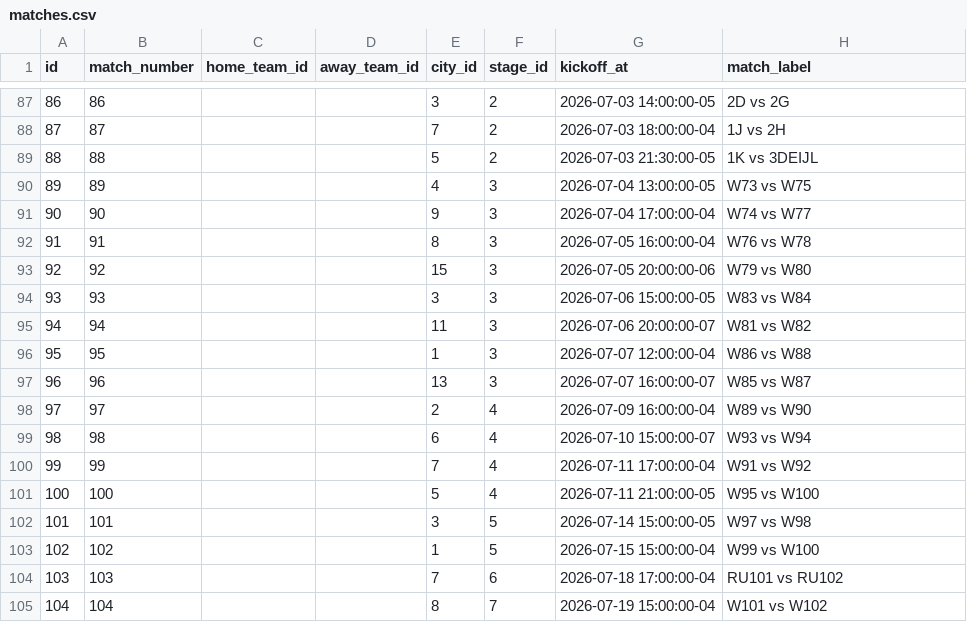
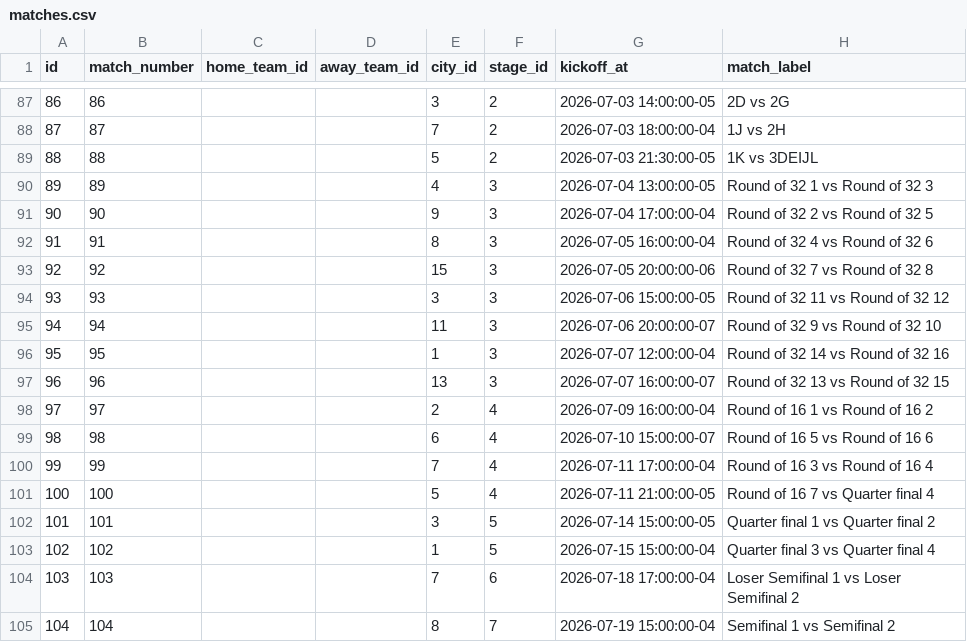
Before and after one commit to fran028/WC2026_prode_dashboard, a CSV file: extra_data/matches.csv, drawn as a sheet; only a part is shown, gaps mark what is left out.

Commit message:
Fix placeholders, radar filter, and group table unplayed teams

```diff
--- a/extra_data/matches.csv
+++ b/extra_data/matches.csv
@@ -89,17 +89,17 @@ id,match_number,home_team_id,away_team_id,city_id,stage_id,kickoff_at,match_labe
 88,88,,,5,2,2026-07-03 21:30:00-05,1K vs 3DEIJL
-89,89,,,4,3,2026-07-04 13:00:00-05,W73 vs W75
-90,90,,,9,3,2026-07-04 17:00:00-04,W74 vs W77
-91,91,,,8,3,2026-07-05 16:00:00-04,W76 vs W78
-92,92,,,15,3,2026-07-05 20:00:00-06,W79 vs W80
-93,93,,,3,3,2026-07-06 15:00:00-05,W83 vs W84
-94,94,,,11,3,2026-07-06 20:00:00-07,W81 vs W82
-95,95,,,1,3,2026-07-07 12:00:00-04,W86 vs W88
-96,96,,,13,3,2026-07-07 16:00:00-07,W85 vs W87
-97,97,,,2,4,2026-07-09 16:00:00-04,W89 vs W90
-98,98,,,6,4,2026-07-10 15:00:00-07,W93 vs W94
-99,99,,,7,4,2026-07-11 17:00:00-04,W91 vs W92
-100,100,,,5,4,2026-07-11 21:00:00-05,W95 vs W100
-101,101,,,3,5,2026-07-14 15:00:00-05,W97 vs W98
-102,102,,,1,5,2026-07-15 15:00:00-04,W99 vs W100
-103,103,,,7,6,2026-07-18 17:00:00-04,RU101 vs RU102
-104,104,,,8,7,2026-07-19 15:00:00-04,W101 vs W102
+89,89,,,4,3,2026-07-04 13:00:00-05,Round of 32 1 vs Round of 32 3
+90,90,,,9,3,2026-07-04 17:00:00-04,Round of 32 2 vs Round of 32 5
+91,91,,,8,3,2026-07-05 16:00:00-04,Round of 32 4 vs Round of 32 6
+92,92,,,15,3,2026-07-05 20:00:00-06,Round of 32 7 vs Round of 32 8
+93,93,,,3,3,2026-07-06 15:00:00-05,Round of 32 11 vs Round of 32 12
+94,94,,,11,3,2026-07-06 20:00:00-07,Round of 32 9 vs Round of 32 10
+95,95,,,1,3,2026-07-07 12:00:00-04,Round of 32 14 vs Round of 32 16
+96,96,,,13,3,2026-07-07 16:00:00-07,Round of 32 13 vs Round of 32 15
+97,97,,,2,4,2026-07-09 16:00:00-04,Round of 16 1 vs Round of 16 2
+98,98,,,6,4,2026-07-10 15:00:00-07,Round of 16 5 vs Round of 16 6
+99,99,,,7,4,2026-07-11 17:00:00-04,Round of 16 3 vs Round of 16 4
+100,100,,,5,4,2026-07-11 21:00:00-05,Round of 16 7 vs Quarter final 4
+101,101,,,3,5,2026-07-14 15:00:00-05,Quarter final 1 vs Quarter final 2
+102,102,,,1,5,2026-07-15 15:00:00-04,Quarter final 3 vs Quarter final 4
+103,103,,,7,6,2026-07-18 17:00:00-04,Loser Semifinal 1 vs Loser Semifinal 2
+104,104,,,8,7,2026-07-19 15:00:00-04,Semifinal 1 vs Semifinal 2
```
Also changed, not shown: predictions/resultados_reales.csv, 1 other file.
